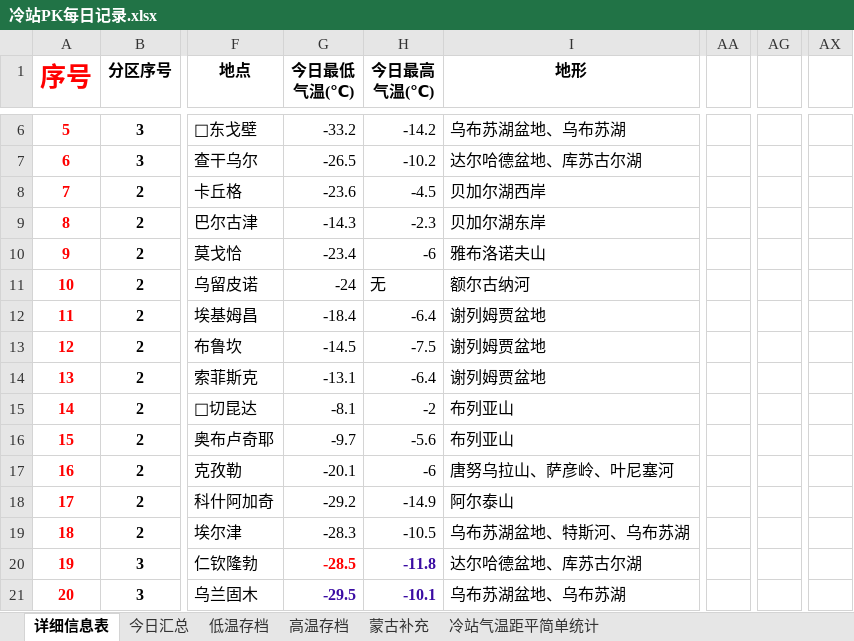
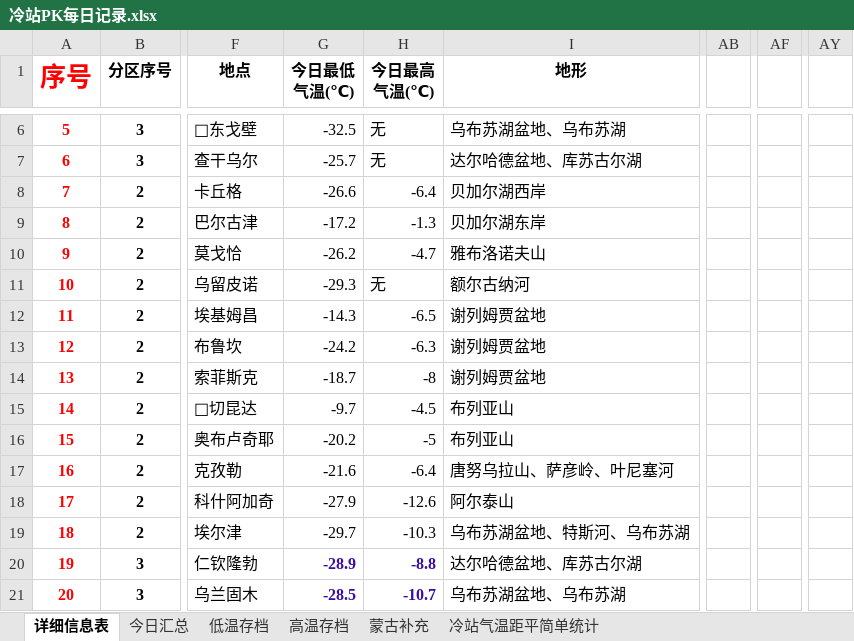
Before and after one commit to qkvkql/default, an Excel workbook: 气象/冷站PK每日记录.xlsx, sheet 详细信息表, drawn as a sheet; only a part is shown, gaps mark what is left out; values as stored, in another font and other column widths than the file's, no borders; removed rows and columns are numbered as before the commit, all else as after; the diff covers the shown part only; the diff names each change by its address in the sheet, - before the commit and + after, or states it on an @@ line.

```diff
--- a/气象/冷站PK每日记录.xlsx (sheet 详细信息表)
+++ b/气象/冷站PK每日记录.xlsx (sheet 详细信息表)
-column AA, empty
+column AB, empty
+column AF, empty
-column AG, empty
-column AX, empty
+column AY, empty
-G6 (今日最低 气温(℃)): -33.2
+G6 (今日最低 气温(℃)): -32.5
-H6 (今日最高 气温(℃)): -14.2
+H6 (今日最高 气温(℃)): 无
-G7 (今日最低 气温(℃)): -26.5
+G7 (今日最低 气温(℃)): -25.7
-H7 (今日最高 气温(℃)): -10.2
+H7 (今日最高 气温(℃)): 无
-G8 (今日最低 气温(℃)): -23.6
+G8 (今日最低 气温(℃)): -26.6
-H8 (今日最高 气温(℃)): -4.5
+H8 (今日最高 气温(℃)): -6.4
-G9 (今日最低 气温(℃)): -14.3
+G9 (今日最低 气温(℃)): -17.2
-H9 (今日最高 气温(℃)): -2.3
+H9 (今日最高 气温(℃)): -1.3
-G10 (今日最低 气温(℃)): -23.4
+G10 (今日最低 气温(℃)): -26.2
-H10 (今日最高 气温(℃)): -6
+H10 (今日最高 气温(℃)): -4.7
-G11 (今日最低 气温(℃)): -24
+G11 (今日最低 气温(℃)): -29.3
-G12 (今日最低 气温(℃)): -18.4
+G12 (今日最低 气温(℃)): -14.3
-H12 (今日最高 气温(℃)): -6.4
+H12 (今日最高 气温(℃)): -6.5
-G13 (今日最低 气温(℃)): -14.5
+G13 (今日最低 气温(℃)): -24.2
-H13 (今日最高 气温(℃)): -7.5
+H13 (今日最高 气温(℃)): -6.3
-G14 (今日最低 气温(℃)): -13.1
+G14 (今日最低 气温(℃)): -18.7
-H14 (今日最高 气温(℃)): -6.4
+H14 (今日最高 气温(℃)): -8
-G15 (今日最低 气温(℃)): -8.1
+G15 (今日最低 气温(℃)): -9.7
-H15 (今日最高 气温(℃)): -2
+H15 (今日最高 气温(℃)): -4.5
-G16 (今日最低 气温(℃)): -9.7
+G16 (今日最低 气温(℃)): -20.2
-H16 (今日最高 气温(℃)): -5.6
+H16 (今日最高 气温(℃)): -5
-G17 (今日最低 气温(℃)): -20.1
+G17 (今日最低 气温(℃)): -21.6
-H17 (今日最高 气温(℃)): -6
+H17 (今日最高 气温(℃)): -6.4
-G18 (今日最低 气温(℃)): -29.2
+G18 (今日最低 气温(℃)): -27.9
-H18 (今日最高 气温(℃)): -14.9
+H18 (今日最高 气温(℃)): -12.6
-G19 (今日最低 气温(℃)): -28.3
+G19 (今日最低 气温(℃)): -29.7
-H19 (今日最高 气温(℃)): -10.5
+H19 (今日最高 气温(℃)): -10.3
-G20 (今日最低 气温(℃)): -28.5
+G20 (今日最低 气温(℃)): -28.9
-G20 text colour: #FF0000
+G20 text colour: #3A0CA3
-H20 (今日最高 气温(℃)): -11.8
+H20 (今日最高 气温(℃)): -8.8
-G21 (今日最低 气温(℃)): -29.5
+G21 (今日最低 气温(℃)): -28.5
-H21 (今日最高 气温(℃)): -10.1
+H21 (今日最高 气温(℃)): -10.7
```
Also changed, not shown: 146 edited cells elsewhere in this sheet, sheet 今日汇总, sheet 高温存档, sheet 低温存档, 2 other files.
